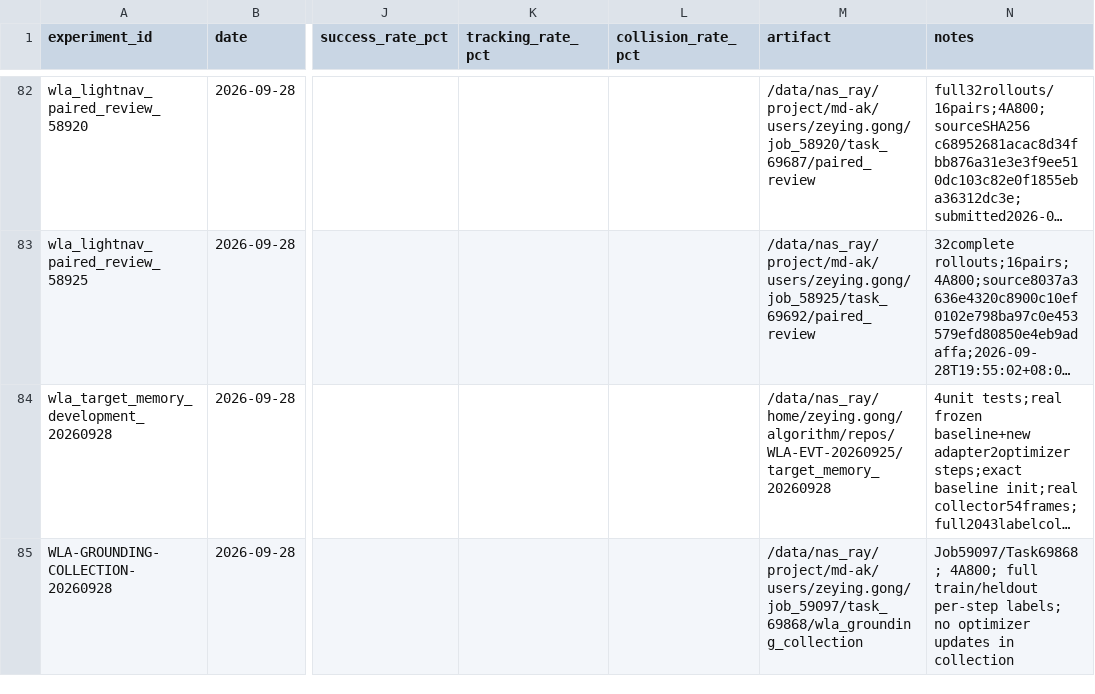
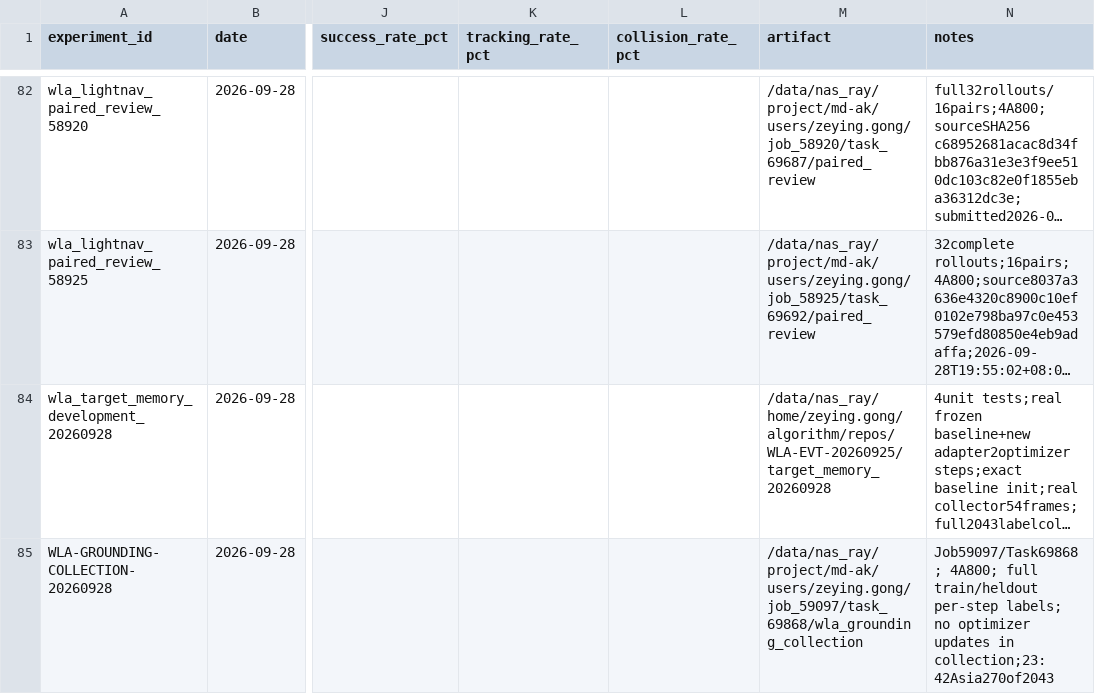
Before and after one commit to Zeying-Gong/OmTrackVLA, a CSV file: EXPERIMENTS.csv, drawn as a sheet; only a part is shown, gaps mark what is left out; long unchanged cells end in …; the diff covers the shown part only; the diff names each change by its address in the sheet, - before the commit and + after, or states it on an @@ line.

```diff
--- a/EXPERIMENTS.csv
+++ b/EXPERIMENTS.csv
-N85 (notes): …updates in collection
+N85 (notes): …updates in collection;23:42Asia270of2043
```
Also changed, not shown: 2 edited cells elsewhere in this file, 3 other files.
